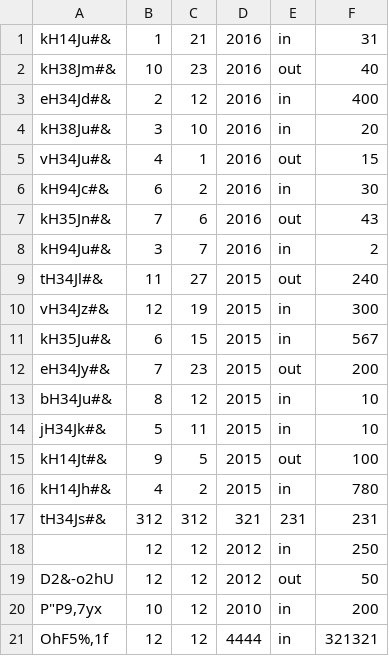
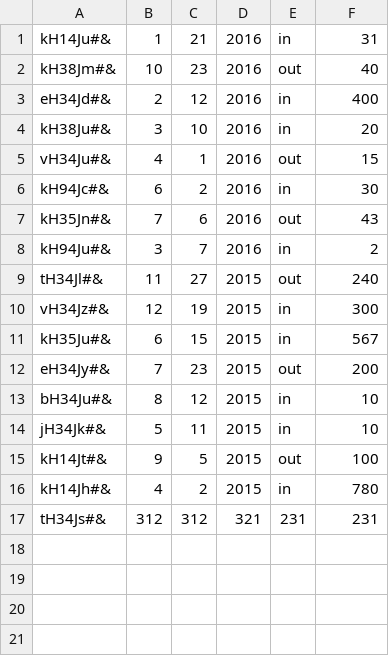
Before and after one commit to pfolus/light_erp_system_python, a CSV file: accounting/items.csv, drawn as a sheet; the diff names each change by its address in the sheet, - before the commit and + after, or states it on an @@ line.

```diff
--- a/accounting/items.csv
+++ b/accounting/items.csv
-row 18:  | 12 | 12 | 2012 | in | 250
-row 19: D2&-o2hU | 12 | 12 | 2012 | out | 50
-row 20: P"P9,7yx | 10 | 12 | 2010 | in | 200
-row 21: OhF5%,1f | 12 | 12 | 4444 | in | 321321
```
Also changed, not shown: 1 other file.
